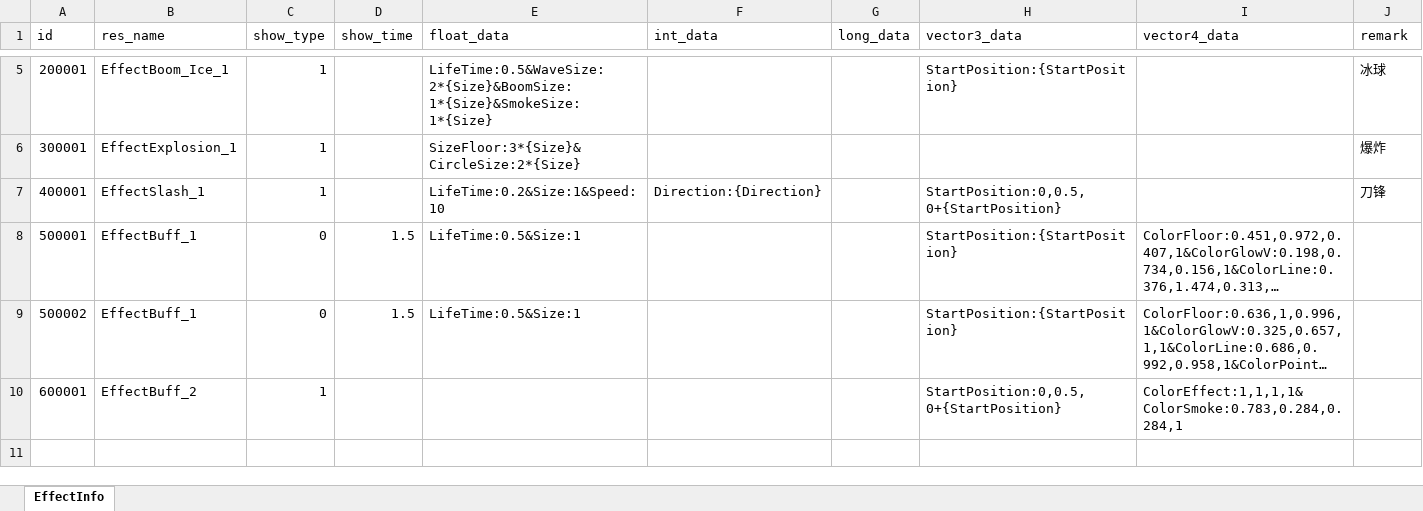
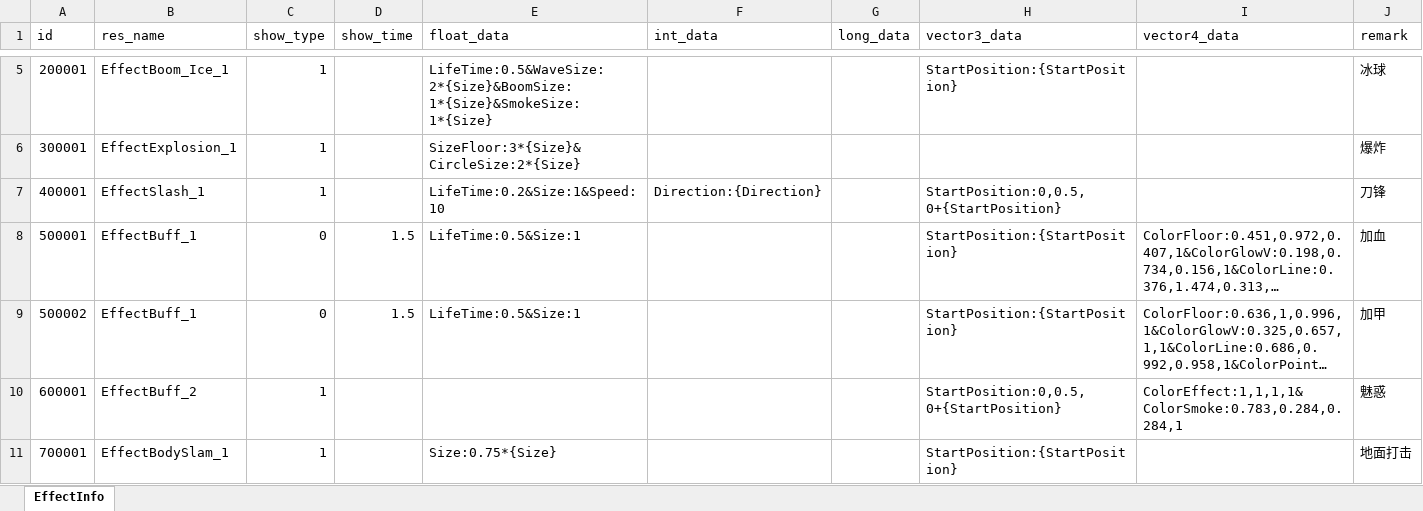
Before and after one commit to wobushiren79/DemonLordRoguelike, an Excel workbook: Demon Lord Roguelike/Assets/Data/Excel/excel_effect_info[粒子信息].xlsx, sheet EffectInfo, drawn as a sheet; only a part is shown, gaps mark what is left out; long unchanged cells end in …; values as stored, in another font and other column widths than the file's, no borders; the diff names each change by its address in the sheet, - before the commit and + after, or states it on an @@ line.

```diff
--- a/Demon Lord Roguelike/Assets/Data/Excel/excel_effect_info[粒子信息].xlsx (sheet EffectInfo)
+++ b/Demon Lord Roguelike/Assets/Data/Excel/excel_effect_info[粒子信息].xlsx (sheet EffectInfo)
-J8 (remark): (empty)
+J8 (remark): 加血
-J9 (remark): (empty)
+J9 (remark): 加甲
-J10 (remark): (empty)
+J10 (remark): 魅惑
+row 11: 700001 | EffectBodySlam_1 | 1 |  | Size:0.75*{Size} |  |  | StartPosition:{StartPosition} |  | 地面打击
```
Also changed, not shown: Demon Lord Roguelike/Assets/Data/Excel/excel_attackmode_info[攻击方式].xlsx, 9 other files.
